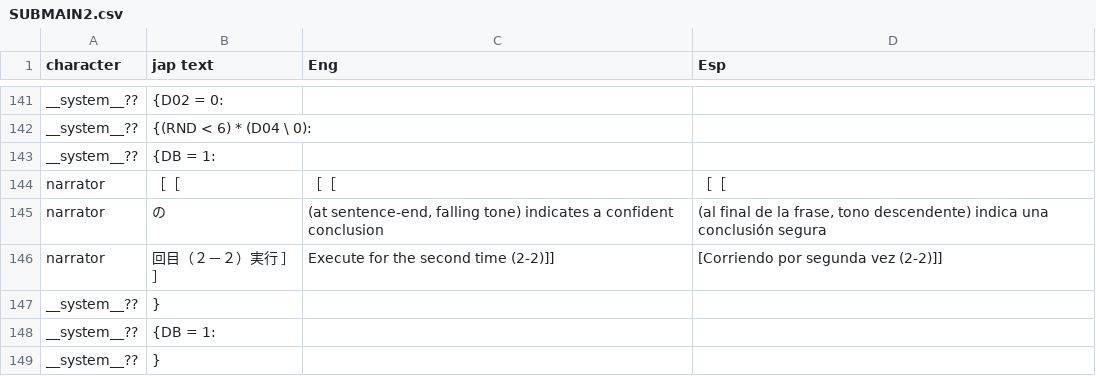
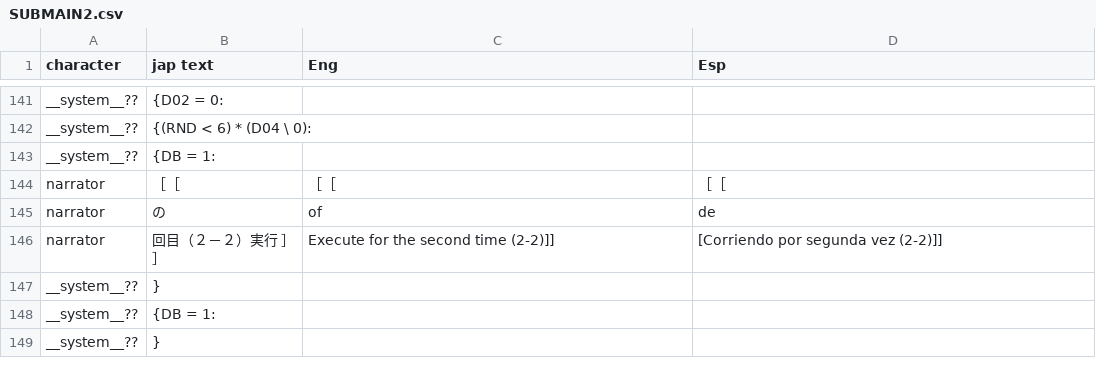
Before and after one commit to fcolecumberri/Doddler_Bizarre_Adventure_in_the_Matriarchy, a CSV file: csv/SUBMAIN2.csv, drawn as a sheet; only a part is shown, gaps mark what is left out.

```diff
--- a/csv/SUBMAIN2.csv
+++ b/csv/SUBMAIN2.csv
@@ -144,3 +144,3 @@
 "narrator","［［　","［［　","［［　"
-"narrator","の","(at sentence-end, falling tone) indicates a confident conclusion","(al final de la frase, tono descendente) indica una conclusión segura"
+"narrator","の","of","de"
 "narrator","回目（２－２）実行　］］","Execute for the second time (2-2)]]","[Corriendo por segunda vez (2-2)]]"
```
Also changed, not shown: csv/わかめ／市橋蘭.csv, csv/コマンド／悪司.csv, 7 other files.
